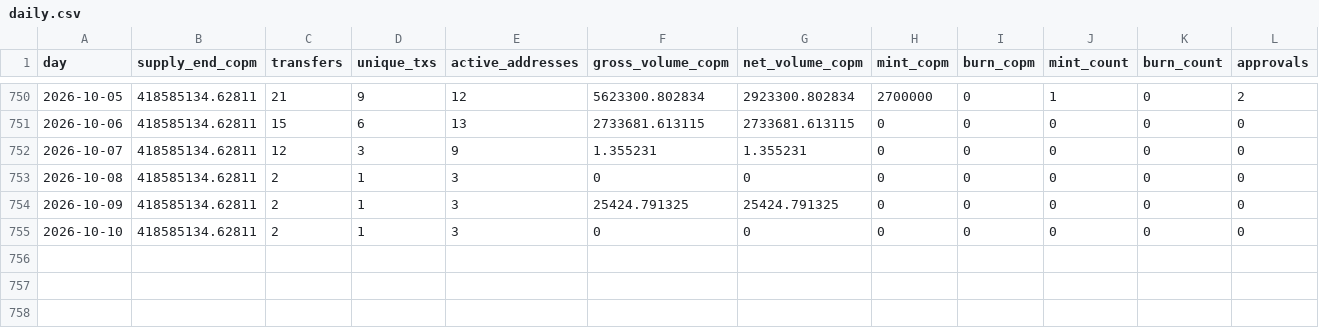
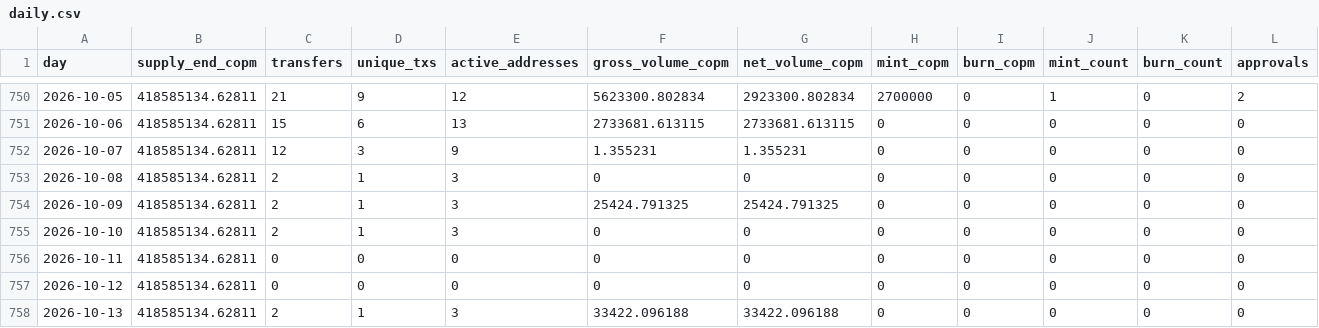
Before and after one commit to juansacdev/copm-onchain-analysis, a CSV file: data/celo/daily.csv, drawn as a sheet; only a part is shown, gaps mark what is left out; rows hold the shown columns only; the diff names each change by its address in the sheet, - before the commit and + after, or states it on an @@ line.

```diff
--- a/data/celo/daily.csv
+++ b/data/celo/daily.csv
+row 756: 2026-10-11 | 418585134.62811 | 0 | 0 | 0 | 0 | 0 | 0 | 0 | 0 | 0 | 0
+row 757: 2026-10-12 | 418585134.62811 | 0 | 0 | 0 | 0 | 0 | 0 | 0 | 0 | 0 | 0
+row 758: 2026-10-13 | 418585134.62811 | 2 | 1 | 3 | 33422.096188 | 33422.096188 | 0 | 0 | 0 | 0 | 0
```
Also changed, not shown: data/celo/holders.csv, data/polygon/daily.csv, 14 other files.
